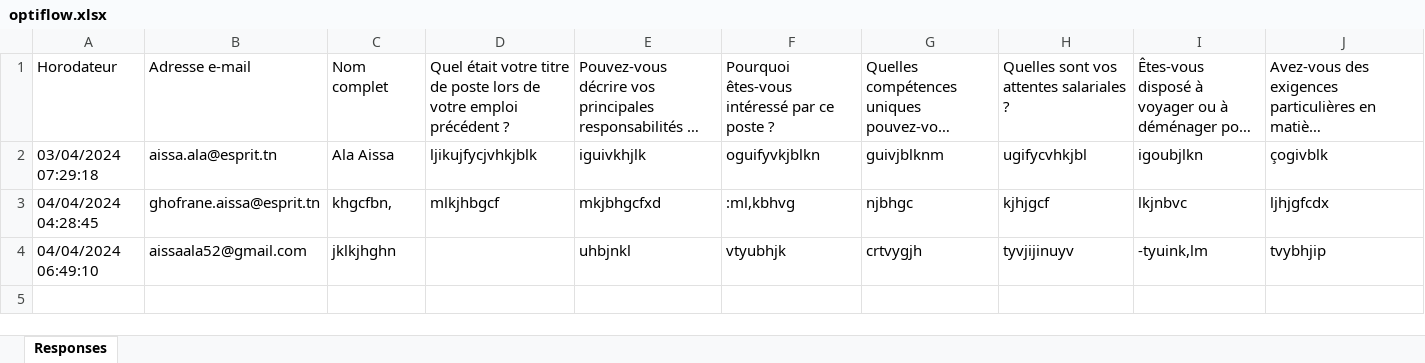
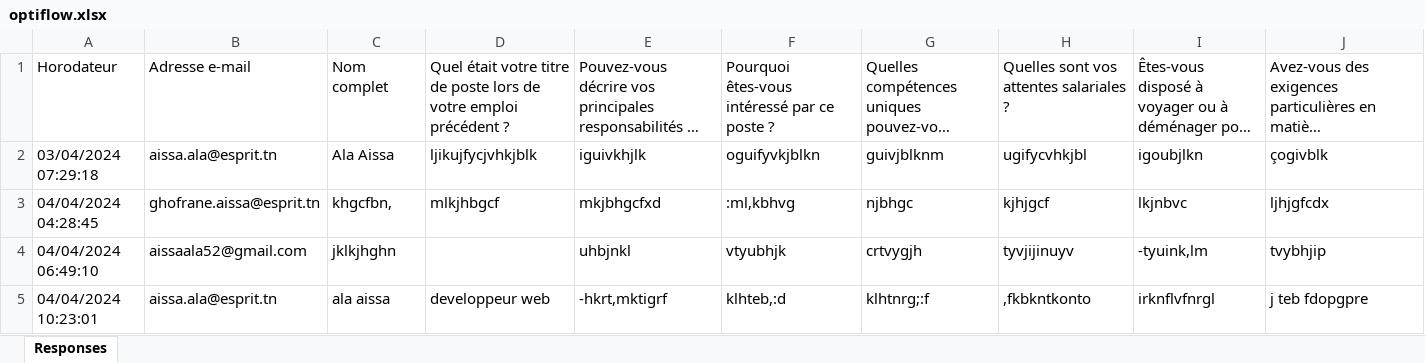
Before and after one commit to aymeennefzi/HR_Managment_application_Backend-, an Excel workbook: uploads/optiflow.xlsx, sheet Responses, drawn as a sheet; long unchanged cells end in …; values as stored, in another font and other column widths than the file's, no borders; the diff names each change by its address in the sheet, - before the commit and + after, or states it on an @@ line.

```diff
--- a/uploads/optiflow.xlsx (sheet Responses)
+++ b/uploads/optiflow.xlsx (sheet Responses)
+row 5: 04/04/2024 10:23:01 | aissa.ala@esprit.tn | ala aissa | developpeur web | -hkrt,mktigrf | klhteb,:d | klhtnrg;:f | ,fkbkntkonto | irknflvfnrgl | j teb fdopgpre
```
Also changed, not shown: 1 other file.
